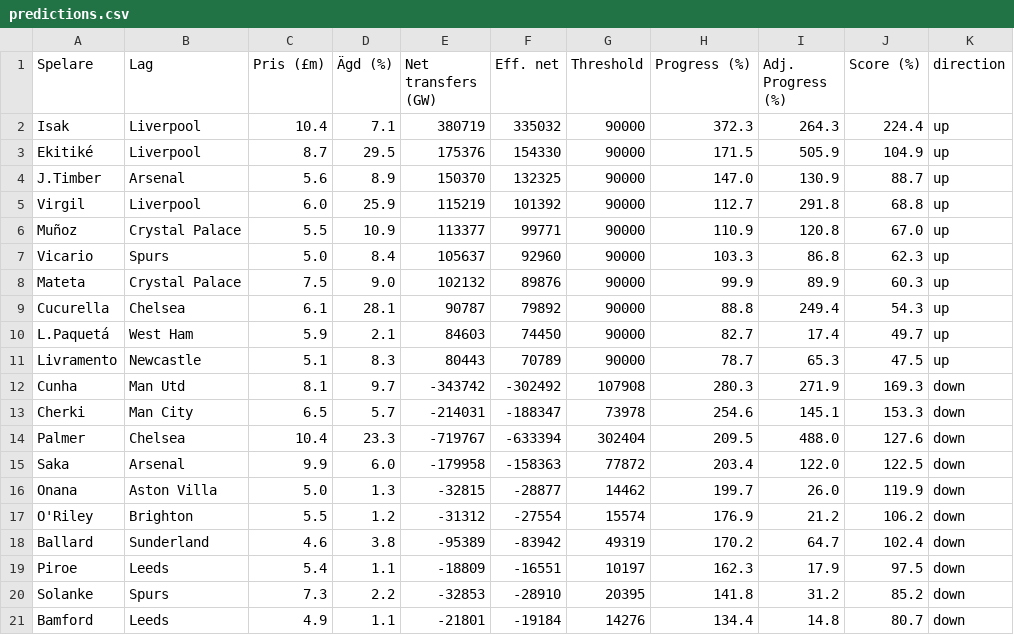
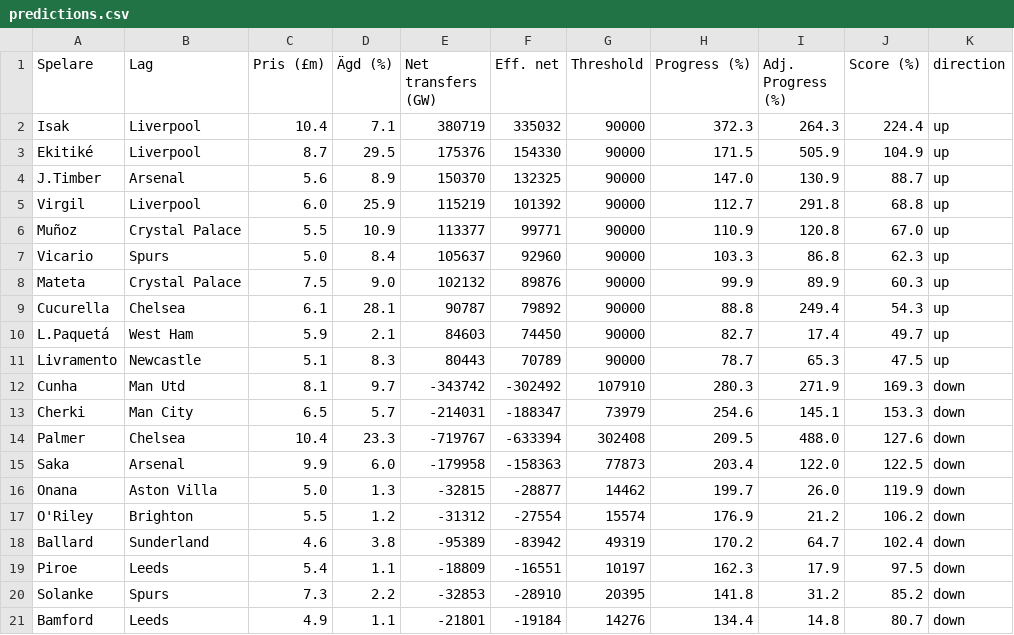
Before and after one commit to Limpan296/fpl-price-tracker, a CSV file: static/predictions.csv, drawn as a sheet.

```diff
--- a/static/predictions.csv
+++ b/static/predictions.csv
@@ -11,6 +11,6 @@ L.Paquetá,West Ham,5.9,2.1,84603,74450,90000,82.7,17.4,49.7,up
 Livramento,Newcastle,5.1,8.3,80443,70789,90000,78.7,65.3,47.5,up
-Cunha,Man Utd,8.1,9.7,-343742,-302492,107908,280.3,271.9,169.3,down
-Cherki,Man City,6.5,5.7,-214031,-188347,73978,254.6,145.1,153.3,down
-Palmer,Chelsea,10.4,23.3,-719767,-633394,302404,209.5,488.0,127.6,down
-Saka,Arsenal,9.9,6.0,-179958,-158363,77872,203.4,122.0,122.5,down
+Cunha,Man Utd,8.1,9.7,-343742,-302492,107910,280.3,271.9,169.3,down
+Cherki,Man City,6.5,5.7,-214031,-188347,73979,254.6,145.1,153.3,down
+Palmer,Chelsea,10.4,23.3,-719767,-633394,302408,209.5,488.0,127.6,down
+Saka,Arsenal,9.9,6.0,-179958,-158363,77873,203.4,122.0,122.5,down
 Onana,Aston Villa,5.0,1.3,-32815,-28877,14462,199.7,26.0,119.9,down
```
